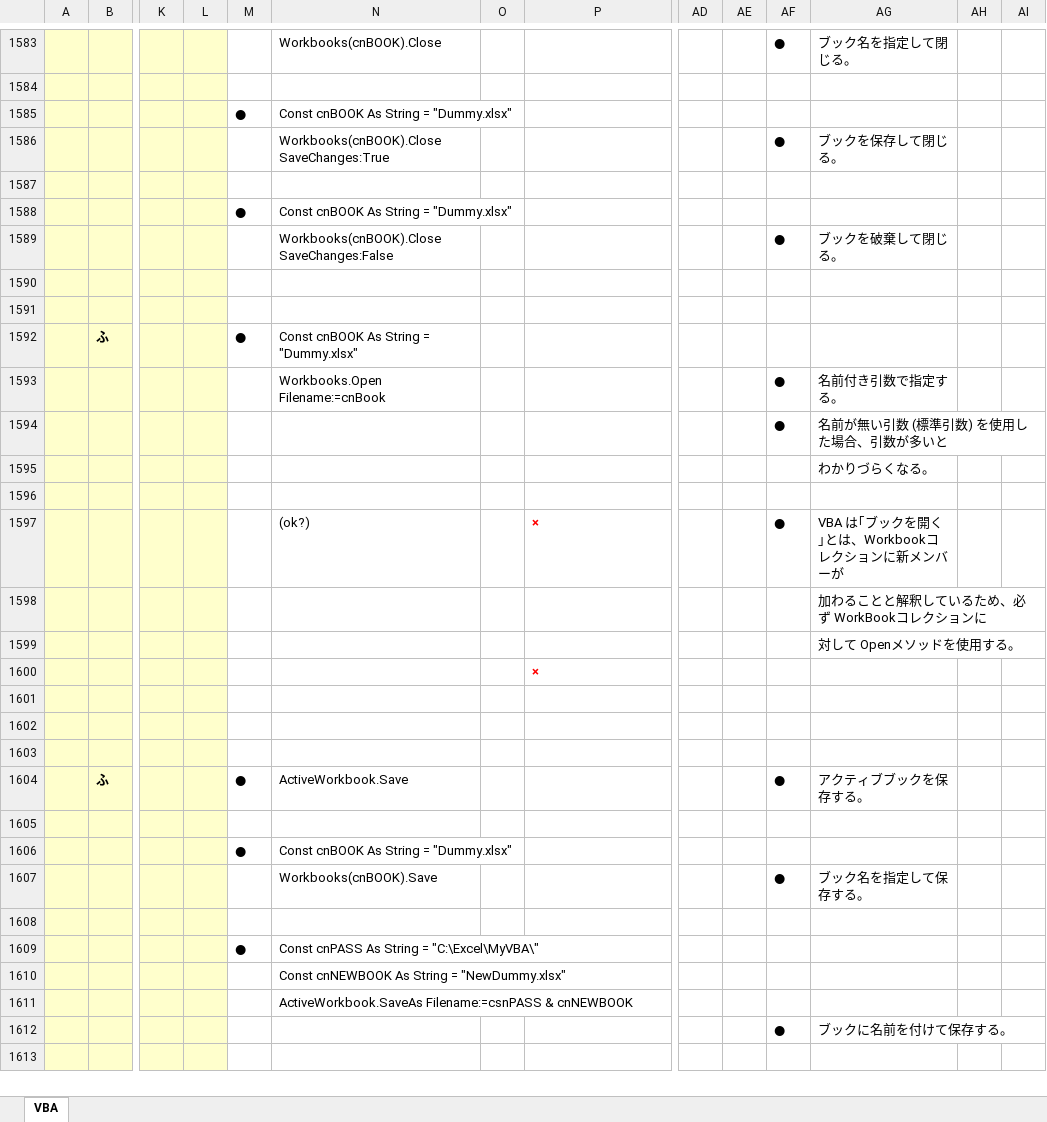
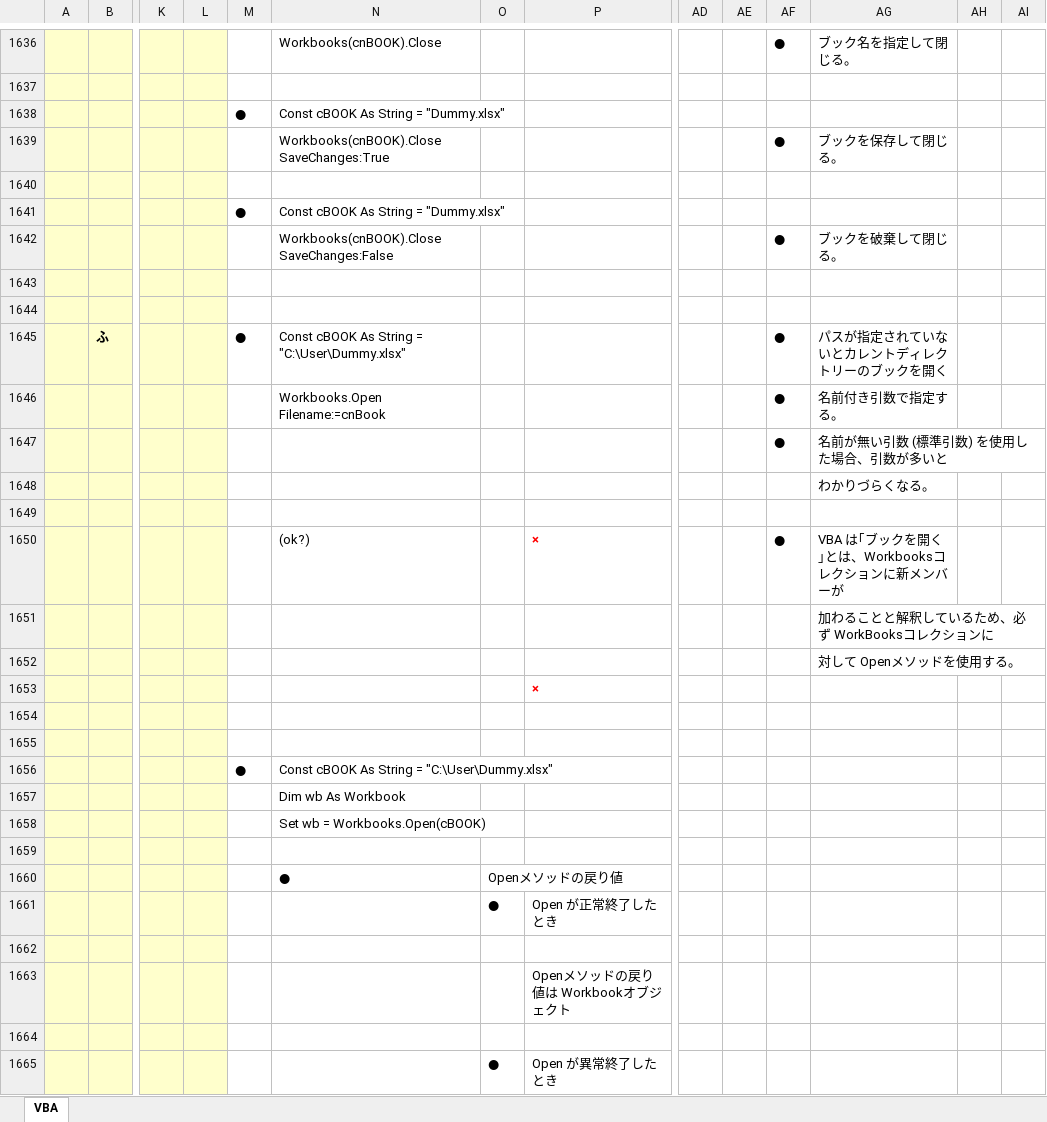
Before and after one commit to roshihie/ExcelVBA, an Excel workbook: ◆VBA_Language解説◆.xlsm, sheet VBA, drawn as a sheet; only a part is shown, gaps mark what is left out; the shorter side is filled out with more unchanged rows; values as stored, in another font and other column widths than the file's, no borders; charts and pictures not drawn; addresses are those after the commit; rows hold the shown columns only; the diff covers the shown part only; the diff names each change by its address in the sheet, - before the commit and + after, or states it on an @@ line.

Commit message:
2022/06/07 Commit

```diff
--- a/◆VBA_Language解説◆.xlsm (sheet VBA)
+++ b/◆VBA_Language解説◆.xlsm (sheet VBA)
-N1638: Const cnBOOK As String = "Dummy.xlsx"
+N1638: Const cBOOK As String = "Dummy.xlsx"
-N1641: Const cnBOOK As String = "Dummy.xlsx"
+N1641: Const cBOOK As String = "Dummy.xlsx"
-N1645: Const cnBOOK As String = "Dummy.xlsx"
+N1645: Const cBOOK As String = "C:\User\Dummy.xlsx"
-AF1645: (empty)
+AF1645: ●
-AG1645: (empty)
+AG1645: パスが指定されていないとカレントディレクトリーのブックを開く
-AG1650: VBA は｢ブックを開く｣とは、Workbookコレクションに新メンバーが
+AG1650: VBA は｢ブックを開く｣とは、Workbooksコレクションに新メンバーが
-AG1651: 加わることと解釈しているため、必ず WorkBookコレクションに
+AG1651: 加わることと解釈しているため、必ず WorkBooksコレクションに
+row 1655: (empty)
+row 1656:  |  |  |  | ● | Const cBOOK As String = "C:\User\Dummy.xlsx"
+row 1657:  |  |  |  |  | Dim wb As Workbook
+row 1658:  |  |  |  |  | Set wb = Workbooks.Open(cBOOK)
+row 1659: (empty)
+row 1660:  |  |  |  |  | ● | Openメソッドの戻り値
+row 1661:  |  |  |  |  |  | ● | Open が正常終了したとき
+row 1662: (empty)
+row 1663:  |  |  |  |  |  |  | Openメソッドの戻り値は Workbookオブジェクト
+row 1664: (empty)
+row 1665:  |  |  |  |  |  | ● | Open が異常終了したとき
```
Also changed, not shown: 103 added rows, 45 removed rows and 35 edited cells elsewhere in this sheet, charts or pictures.
